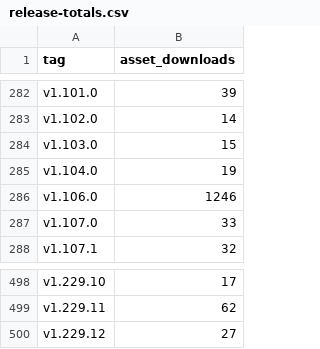
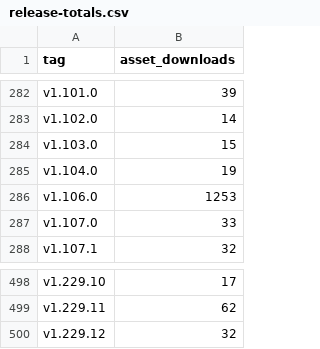
Before and after one commit to itcmsgr/nftban, a CSV file: project-statistics/release-totals.csv, drawn as a sheet; only a part is shown, gaps mark what is left out.

```diff
--- a/project-statistics/release-totals.csv
+++ b/project-statistics/release-totals.csv
@@ -285,3 +285,3 @@ v1.103.0,15
 v1.104.0,19
-v1.106.0,1246
+v1.106.0,1253
 v1.107.0,33
@@ -499,2 +499,2 @@ v1.229.10,17
 v1.229.11,62
-v1.229.12,27
+v1.229.12,32
```
Also changed, not shown: project-statistics/package-history.csv, project-statistics/snapshots.csv, 5 other files.
